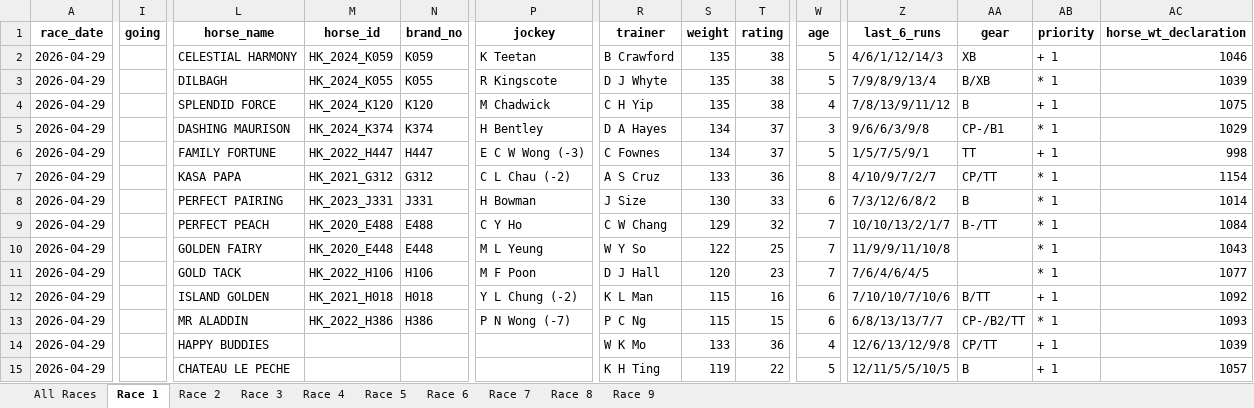
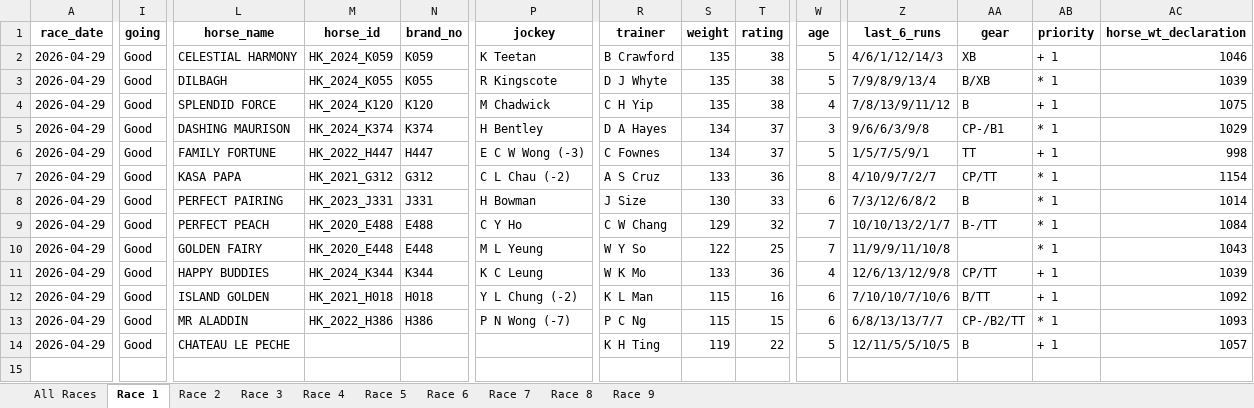
Before and after one commit to tbh-brett/hk_race_dashboard, an Excel workbook: racecards/racecard_20260429.xlsx, sheet Race 1, drawn as a sheet; only a part is shown, gaps mark what is left out; values as stored, in another font and other column widths than the file's, no borders; removed rows and columns are numbered as before the commit, all else as after; rows hold the shown columns only; the diff covers the shown part only; the diff names each change by its address in the sheet, - before the commit and + after, or states it on an @@ line.

Commit message:
fix(race-day): refresh meeting on stale racecard + cap live-odds races by venue
User reported R1 still showed GOLD TACK in selections after a late
scratching where HAPPY BUDDIES (reserve) replaced him. Investigation
showed the local racecards/racecard_20260429.xlsx and form-guide cache
were 14 h old (overnight scrape) while HKJC had since updated the card.
The user's 'Run Analysis' click had executed against the stale local
xlsx, so SARR/ET kept picking GOLD TACK.

Fixes:

1) Stale-racecard banner (page_race_day):
   - When the meeting is TODAY and racecards/racecard_*.xlsx is >12 h
     old, show a yellow banner with a one-click 'Refresh meeting' that
     calls run_pipeline(no_cache=True, skip_scrape=False) so the card,
     form guide, SARR and ET are all rebuilt against HKJC's live data.

2) Live odds scraper UI:
   - Race-range default and validation now honour venue caps (HV=9,
     ST=11). Default flips automatically when Venue selectbox changes;
     out-of-range races are dropped with a warning instead of being
     silently sent to HKJC and 404-ing.
   - Show NEW snapshot count after each click (compares filenames
     before/after); if zero new files appear despite rc=0, surface a
     dedicated warning with the scraper log auto-expanded so root cause
     is visible (e.g. HKJC page didn't render odds yet, or Cloud
     Playwright launch failed).
   - Skip the 30-180 s 'playwright install chromium' subprocess on
     every click when the install location reported by the dry-run
     already exists on disk. Cuts repeat-click latency to ~scrape
     time only on local installs.

Data refresh for tonight's HV meeting (already applied):
  - Re-scraped racecard with --no-cache; GOLD TACK now correctly
    absent from R1, HAPPY BUDDIES is #10 with jockey K C Leung.
  - Rebuilt form_guide_2026-04-29.json, race_day_report_20260429_SARR
    and race_day_report_20260429_v4.4 (both reports now show
    HAPPY BUDDIES as a current runner; GOLD TACK only appears in
    historical pace_competitors arrays, which is correct).
  - Removed stale GtY (Going-to-Yielding) what-if reports that still
    referenced GOLD TACK to avoid downstream confusion.

```diff
--- a/racecards/racecard_20260429.xlsx (sheet Race 1)
+++ b/racecards/racecard_20260429.xlsx (sheet Race 1)
-I2:I13 (going): (empty)
+I2:I13 (going): Good
-L11 (horse_name): GOLD TACK
+L11 (horse_name): HAPPY BUDDIES
-M11 (horse_id): HK_2022_H106
+M11 (horse_id): HK_2024_K344
-N11 (brand_no): H106
+N11 (brand_no): K344
-P11 (jockey): M F Poon
+P11 (jockey): K C Leung
-R11 (trainer): D J Hall
+R11 (trainer): W K Mo
-S11 (weight): 120
+S11 (weight): 133
-T11 (rating): 23
+T11 (rating): 36
-W11 (age): 7
+W11 (age): 4
-Z11 (last_6_runs): 7/6/4/6/4/5
+Z11 (last_6_runs): 12/6/13/12/9/8
-AA11 (gear): (empty)
+AA11 (gear): CP/TT
-AB11 (priority): * 1
+AB11 (priority): + 1
-AC11 (horse_wt_declaration): 1077
+AC11 (horse_wt_declaration): 1039
-row 14: 2026-04-29 |  | HAPPY BUDDIES |  |  |  | W K Mo | 133 | 36 | 4 | 12/6/13/12/9/8 | CP/TT | + 1 | 1039
-I14 (going): (empty)
+I14 (going): Good
```
Also changed, not shown: 7 edited cells elsewhere in this sheet, sheet All Races, sheet Race 9, sheet Race 6, sheet Race 3, sheet Race 8, sheet Race 2, 3 more sheets, 10 other files.
